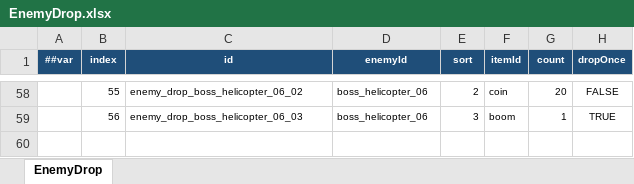
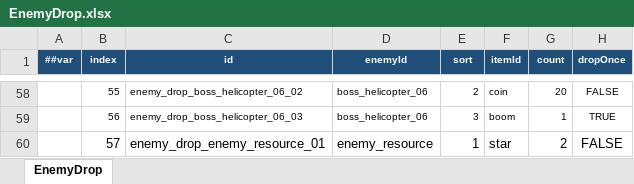
Before and after one commit to coder-lipenghui/LeiTing, an Excel workbook: Luban/Datas/EnemyDrop.xlsx, sheet EnemyDrop, drawn as a sheet; only a part is shown, gaps mark what is left out; values as stored, in another font and other column widths than the file's, no borders; the diff names each change by its address in the sheet, - before the commit and + after, or states it on an @@ line.

Commit message:
Add orbiting resource enemy wave

```diff
--- a/Luban/Datas/EnemyDrop.xlsx (sheet EnemyDrop)
+++ b/Luban/Datas/EnemyDrop.xlsx (sheet EnemyDrop)
+row 60:  | 57 | enemy_drop_enemy_resource_01 | enemy_resource | 1 | star | 2 | FALSE
```
Also changed, not shown: Luban/Datas/Enemy.xlsx, Luban/Datas/Wave.xlsx, 11 other files.
